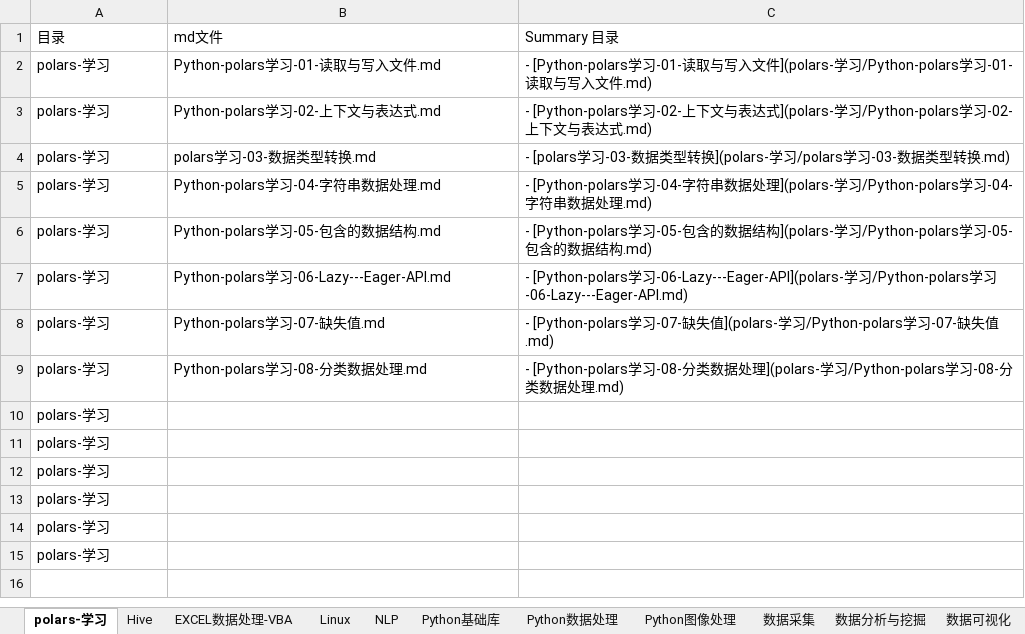
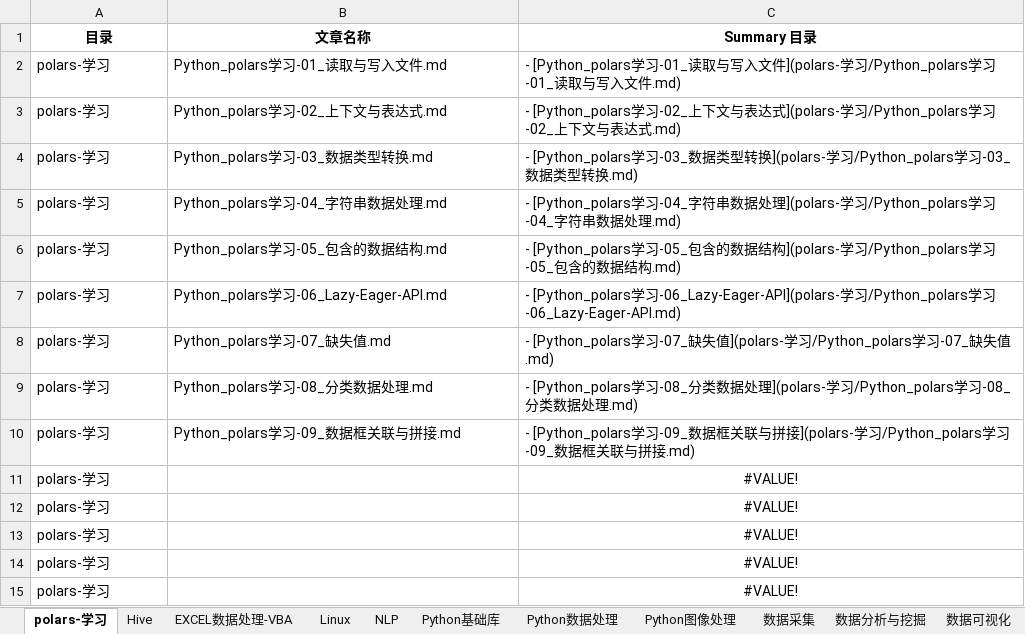
Before and after one commit to DataShare-duo/datashare, an Excel workbook: src/文章列表.xlsx, sheet polars-学习, drawn as a sheet; values as stored, in another font and other column widths than the file's, no borders; the diff names each change by its address in the sheet, - before the commit and + after, or states it on an @@ line.

Commit message:
Signed-off-by: DataShare_duo <408759067@qq.com>

```diff
--- a/src/文章列表.xlsx (sheet polars-学习)
+++ b/src/文章列表.xlsx (sheet polars-学习)
@@ A1:C1 bold: off → on, alignment: left → center @@
-B1: md文件
+B1: 文章名称
-B2 (文章名称): Python-polars学习-01-读取与写入文件.md
+B2 (文章名称): Python_polars学习-01_读取与写入文件.md
-C2 (Summary 目录): - [Python-polars学习-01-读取与写入文件](polars-学习/Python-polars学习-01-读取…
+C2 (Summary 目录): - [Python_polars学习-01_读取与写入文件](polars-学习/Python_polars学习-01_读取…
-B3 (文章名称): Python-polars学习-02-上下文与表达式.md
+B3 (文章名称): Python_polars学习-02_上下文与表达式.md
-C3 (Summary 目录): - [Python-polars学习-02-上下文与表达式](polars-学习/Python-polars学习-02-上下…
+C3 (Summary 目录): - [Python_polars学习-02_上下文与表达式](polars-学习/Python_polars学习-02_上下…
-B4 (文章名称): polars学习-03-数据类型转换.md
+B4 (文章名称): Python_polars学习-03_数据类型转换.md
-C4 (Summary 目录): - [polars学习-03-数据类型转换](polars-学习/polars学习-03-数据类型…
+C4 (Summary 目录): - [Python_polars学习-03_数据类型转换](polars-学习/Python_polars学习-03_数据类型…
-B5 (文章名称): Python-polars学习-04-字符串数据处理.md
+B5 (文章名称): Python_polars学习-04_字符串数据处理.md
-C5 (Summary 目录): - [Python-polars学习-04-字符串数据处理](polars-学习/Python-polars学习-04-字符…
+C5 (Summary 目录): - [Python_polars学习-04_字符串数据处理](polars-学习/Python_polars学习-04_字符…
-B6 (文章名称): Python-polars学习-05-包含的数据结构.md
+B6 (文章名称): Python_polars学习-05_包含的数据结构.md
-C6 (Summary 目录): - [Python-polars学习-05-包含的数据结构](polars-学习/Python-polars学习-05-包含…
+C6 (Summary 目录): - [Python_polars学习-05_包含的数据结构](polars-学习/Python_polars学习-05_包含…
-B7 (文章名称): Python-polars学习-06-Lazy---Eager-API.md
+B7 (文章名称): Python_polars学习-06_Lazy-Eager-API.md
-C7 (Summary 目录): - [Python-polars学习-06-Lazy---Eager-API](polars-学习/Python-polars学习-06-Lazy---Eager-API.md)
+C7 (Summary 目录): - [Python_polars学习-06_Lazy-Eager-API](polars-学习/Python_polars学习-06_Lazy-Eager-API.md)
-B8 (文章名称): Python-polars学习-07-缺失值.md
+B8 (文章名称): Python_polars学习-07_缺失值.md
-C8 (Summary 目录): - [Python-polars学习-07-缺失值](polars-学习/Python-polars学习-07-缺失…
+C8 (Summary 目录): - [Python_polars学习-07_缺失值](polars-学习/Python_polars学习-07_缺失…
-B9 (文章名称): Python-polars学习-08-分类数据处理.md
+B9 (文章名称): Python_polars学习-08_分类数据处理.md
-C9 (Summary 目录): - [Python-polars学习-08-分类数据处理](polars-学习/Python-polars学习-08-分类…
+C9 (Summary 目录): - [Python_polars学习-08_分类数据处理](polars-学习/Python_polars学习-08_分类…
-B10 (文章名称): (empty)
+B10 (文章名称): Python_polars学习-09_数据框关联与拼接.md
-C10 (Summary 目录): (empty)
+C10 (Summary 目录): - [Python_polars学习-09_数据框关联与拼接](polars-学习/Python_polars学习-09_数据框关联与拼接.md)
-C11:C15 (Summary 目录): (empty)
+C11:C15 (Summary 目录): #VALUE!
```
Also changed, not shown: 22 other files.
